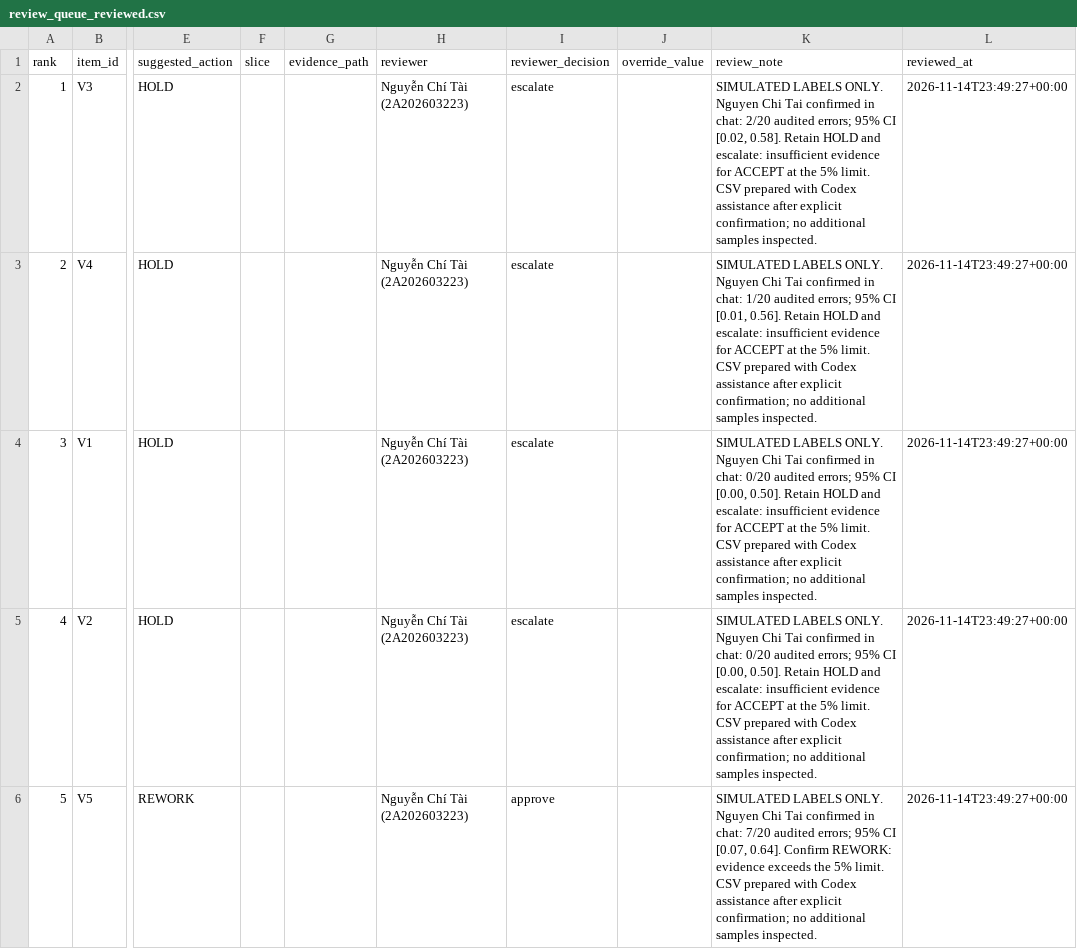
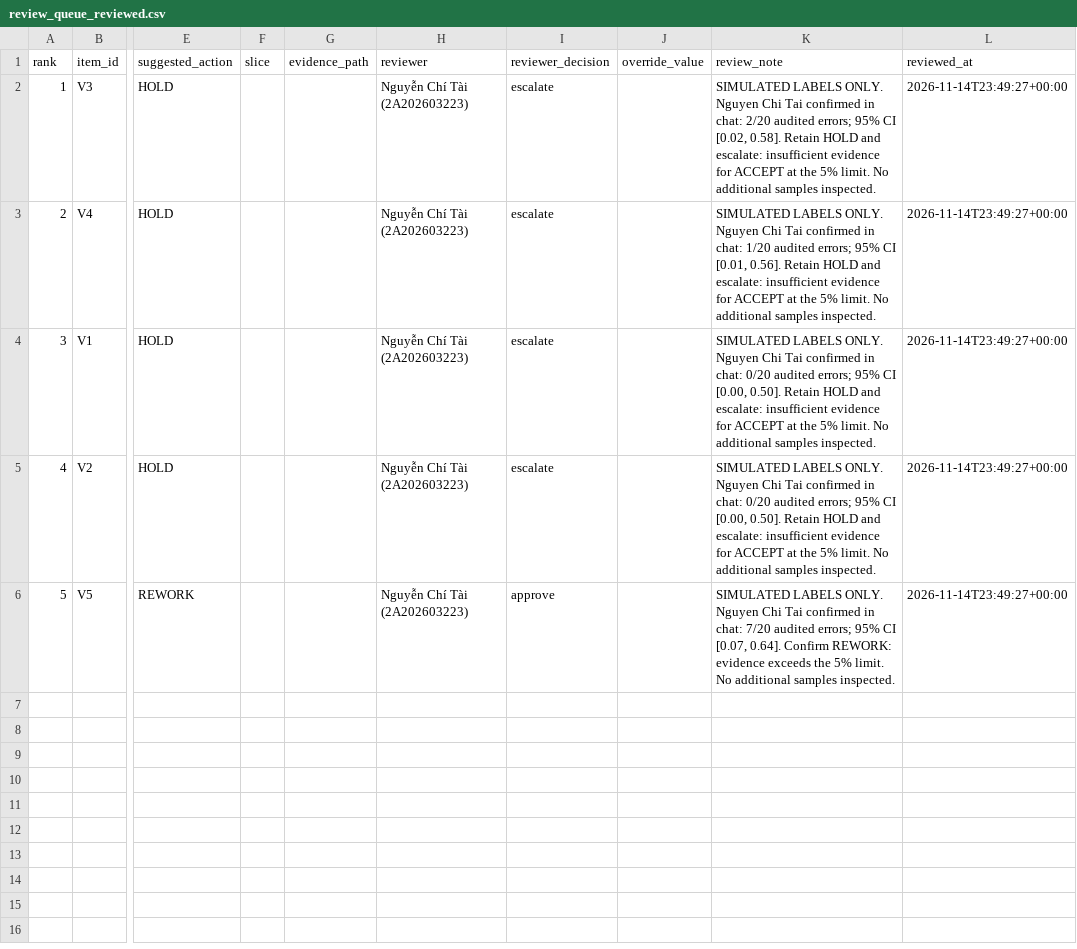
Before and after one commit to tuyenda2011/K5-Day6-L2-NguyenChiTai-2A202603223-DataGovernanceAndPrivacy, a CSV file: reports/t12_review/review_queue_reviewed.csv, drawn as a sheet; only a part is shown, gaps mark what is left out; the diff names each change by its address in the sheet, - before the commit and + after, or states it on an @@ line.

Commit message:
docs(t12): refine report, review records and speaker notes
Simplify the contribution description and review documentation while preserving confirmed decisions, timestamps, audit events and metric values.

```diff
--- a/reports/t12_review/review_queue_reviewed.csv
+++ b/reports/t12_review/review_queue_reviewed.csv
-K2 (review_note): …5% limit. CSV prepared with Codex assistance after explicit confirmation; no additional samples…
+K2 (review_note): …5% limit. No additional samples…
-K3 (review_note): …5% limit. CSV prepared with Codex assistance after explicit confirmation; no additional samples…
+K3 (review_note): …5% limit. No additional samples…
-K4:K5 (review_note): …5% limit. CSV prepared with Codex assistance after explicit confirmation; no additional samples…
+K4:K5 (review_note): …5% limit. No additional samples…
-K6 (review_note): …5% limit. CSV prepared with Codex assistance after explicit confirmation; no additional samples…
+K6 (review_note): …5% limit. No additional samples…
```
Also changed, not shown: reports/t12_review/batch_decisions.csv, reports/t12_review/decision_log.csv, 6 other files.
